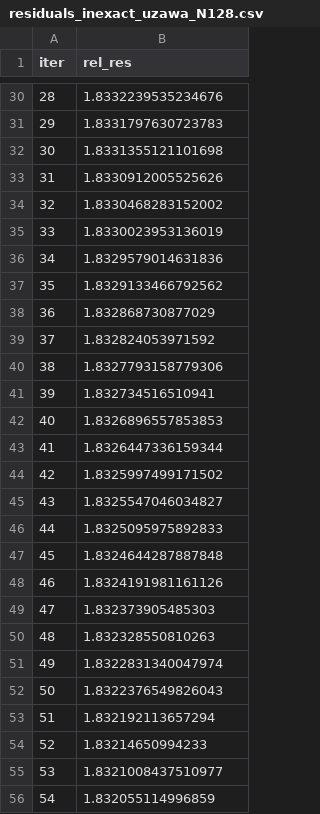
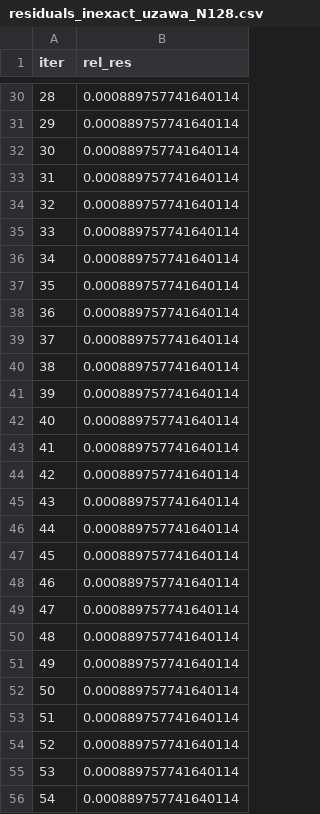
Before and after one commit to Francis-Fan-create/Numerical_Algebra, a CSV file: 大作业/results/inexact_uzawa/N128/residuals_inexact_uzawa_N128.csv, drawn as a sheet; only a part is shown, gaps mark what is left out; the diff covers the shown part only.

```diff
--- a/大作业/results/inexact_uzawa/N128/residuals_inexact_uzawa_N128.csv
+++ b/大作业/results/inexact_uzawa/N128/residuals_inexact_uzawa_N128.csv
@@ -30,27 +30,27 @@ iter,rel_res
-28,1.8332239535234676
-29,1.8331797630723783
-30,1.8331355121101698
-31,1.8330912005525626
-32,1.8330468283152002
-33,1.8330023953136019
-34,1.8329579014631836
-35,1.8329133466792562
-36,1.832868730877029
-37,1.832824053971592
-38,1.8327793158779306
-39,1.832734516510941
-40,1.8326896557853853
-41,1.8326447336159344
-42,1.8325997499171502
-43,1.8325547046034827
-44,1.8325095975892833
-45,1.8324644287887848
-46,1.8324191981161126
-47,1.832373905485303
-48,1.832328550810263
-49,1.8322831340047974
-50,1.8322376549826043
-51,1.832192113657294
-52,1.83214650994233
-53,1.8321008437510977
-54,1.832055114996859
+28,0.000889757741640114
+29,0.000889757741640114
+30,0.000889757741640114
+31,0.000889757741640114
+32,0.000889757741640114
+33,0.000889757741640114
+34,0.000889757741640114
+35,0.000889757741640114
+36,0.000889757741640114
+37,0.000889757741640114
+38,0.000889757741640114
+39,0.000889757741640114
+40,0.000889757741640114
+41,0.000889757741640114
+42,0.000889757741640114
+43,0.000889757741640114
+44,0.000889757741640114
+45,0.000889757741640114
+46,0.000889757741640114
+47,0.000889757741640114
+48,0.000889757741640114
+49,0.000889757741640114
+50,0.000889757741640114
+51,0.000889757741640114
+52,0.000889757741640114
+53,0.000889757741640114
+54,0.000889757741640114
```
Also changed, not shown: 173 edited cells elsewhere in this file, 大作业/results/v_cycle/results_v_cycle.csv, 9 other files.
